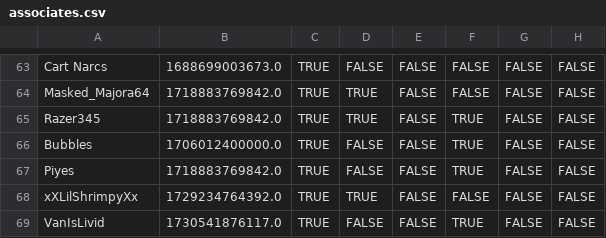
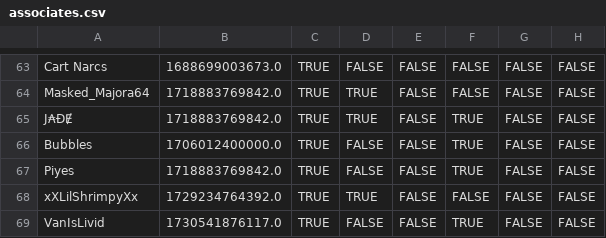
Before and after one commit to VRC-Kmart/aisle-6, a CSV file: clockboy/associates.csv, drawn as a sheet; only a part is shown, gaps mark what is left out; the diff names each change by its address in the sheet, - before the commit and + after, or states it on an @@ line.

```diff
--- a/clockboy/associates.csv
+++ b/clockboy/associates.csv
-A65: Razer345
+A65: J₳ĐɆ
```
Also changed, not shown: 2 other files.
